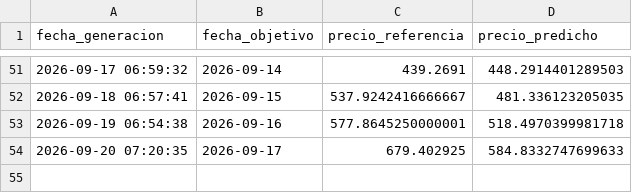
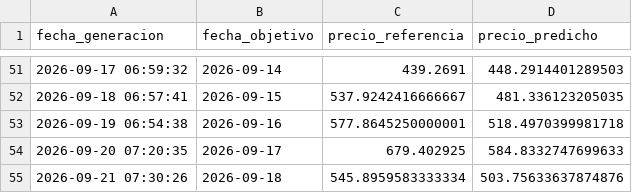
Before and after one commit to carlos-osorio/xm-energy-mlops, a CSV file: data/predictions_history.csv, drawn as a sheet; only a part is shown, gaps mark what is left out.

```diff
--- a/data/predictions_history.csv
+++ b/data/predictions_history.csv
@@ -54 +54,2 @@ fecha_generacion,fecha_objetivo,precio_referencia,precio_predicho
 2026-09-20 07:20:35,2026-09-17,679.402925,584.8332747699633
+2026-09-21 07:30:26,2026-09-18,545.8959583333334,503.75633637874876
```
Also changed, not shown: 1 other file.
